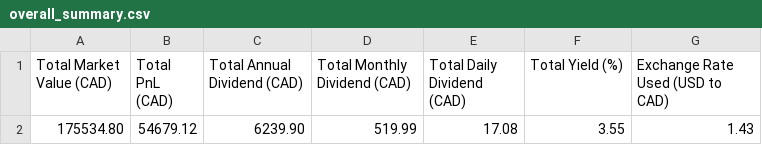
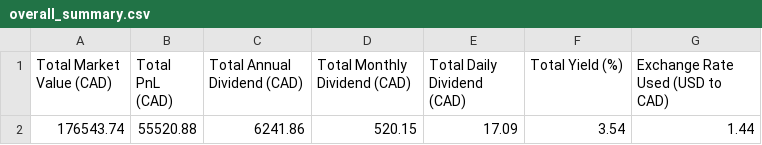
Before and after one commit to NoahCornish/investbrin, a CSV file: overall_summary.csv, drawn as a sheet; removed rows and columns are numbered as before the commit, all else as after; the diff names each change by its address in the sheet, - before the commit and + after, or states it on an @@ line.

```diff
--- a/overall_summary.csv
+++ b/overall_summary.csv
-row 2: 175534.80 | 54679.12 | 6239.90 | 519.99 | 17.08 | 3.55 | 1.43
+row 2: 176543.74 | 55520.88 | 6241.86 | 520.15 | 17.09 | 3.54 | 1.44
```
Also changed, not shown: portfolio_report.csv, 2 other files.
